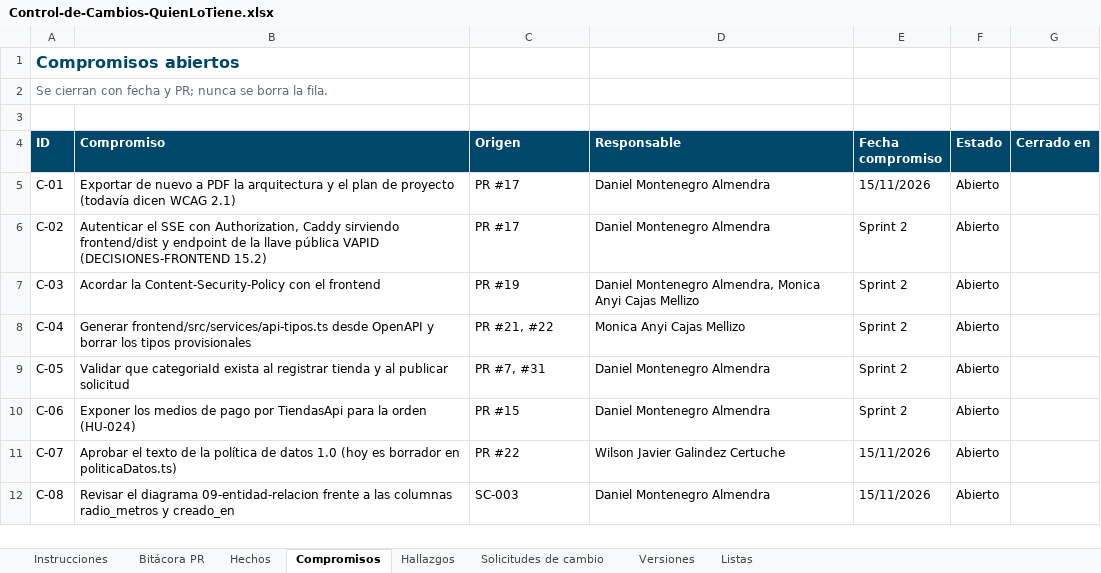
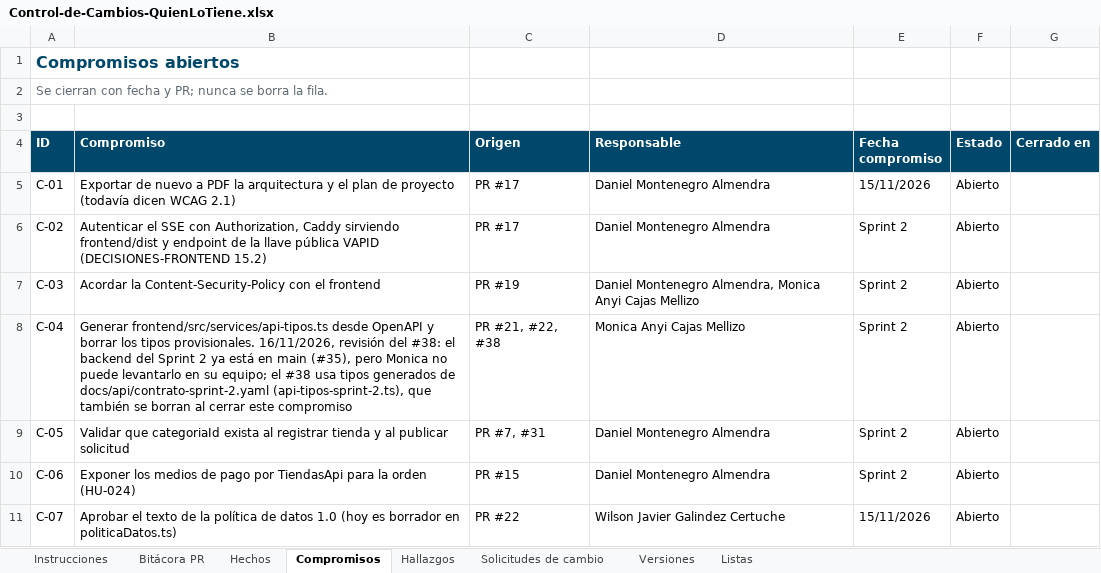
Before and after one commit to Daniel0442123/QuienLoTiene, an Excel workbook: docs/gestion/entregables/Control-de-Cambios-QuienLoTiene.xlsx, sheet Compromisos, drawn as a sheet; only a part is shown; the shorter side is filled out with more unchanged rows; values as stored, in another font and other column widths than the file's, no borders; the diff names each change by its address in the sheet, - before the commit and + after, or states it on an @@ line.

```diff
--- a/docs/gestion/entregables/Control-de-Cambios-QuienLoTiene.xlsx (sheet Compromisos)
+++ b/docs/gestion/entregables/Control-de-Cambios-QuienLoTiene.xlsx (sheet Compromisos)
-B8 (Compromiso): …los tipos provisionales
+B8 (Compromiso): …los tipos provisionales. 16/11/2026, revisión del #38: el backend del Sprint 2 ya está en main (#35), pero Monica no puede levantarlo en su equipo; el #38 usa tipos generados de docs/api/contrato-sprint-2.yaml (api-tipos-sprint-2.ts), que también se borran al cerrar este compromiso
-C8 (Origen): PR #21, #22
+C8 (Origen): PR #21, #22, #38
```
Also changed, not shown: sheet Instrucciones, 19 other files.
